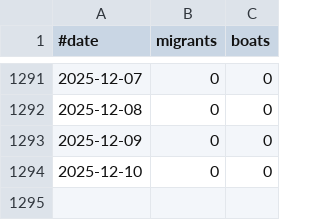
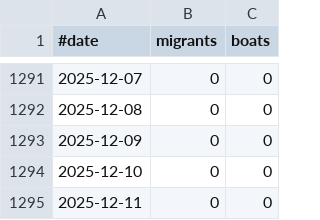
Before and after one commit to rvaughan/uk-migrant-data, a CSV file: data/daily_small_boats/data.csv, drawn as a sheet; only a part is shown, gaps mark what is left out; the diff names each change by its address in the sheet, - before the commit and + after, or states it on an @@ line.

```diff
--- a/data/daily_small_boats/data.csv
+++ b/data/daily_small_boats/data.csv
+row 1295: 2025-12-11 | 0 | 0
```
